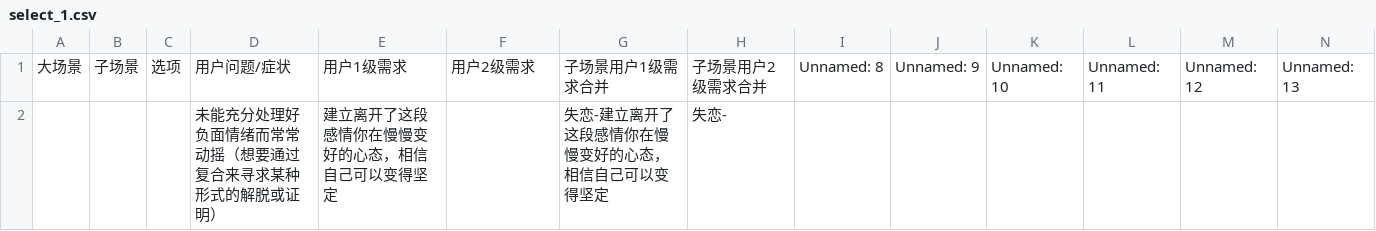
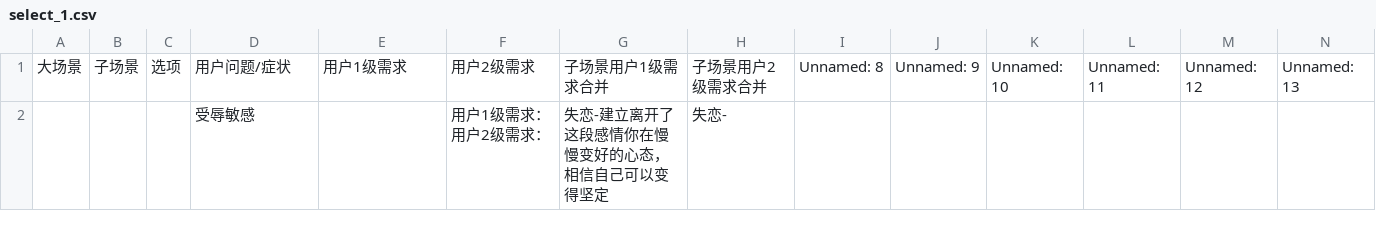
Before and after one commit to AWSzyAI/Affirmative, a CSV file: data/select_1.csv, drawn as a sheet; only a part is shown; removed rows and columns are numbered as before the commit, all else as after; rows hold the shown columns only; the diff names each change by its address in the sheet, - before the commit and + after, or states it on an @@ line.

```diff
--- a/data/select_1.csv
+++ b/data/select_1.csv
-row 2:  |  |  | 未能充分处理好负面情绪而常常动摇（想要通过复合来寻求某种形式的解脱或证明） | 建立离开了这段感情你在慢慢变好的心态，相信自己可以变得坚定 |  | 失恋-建立离开了这段感情你在慢慢变好的心态，相信自己可以变得坚定 | 失恋-
+row 2:  |  |  | 受辱敏感 |  | 用户1级需求： 用户2级需求： | 失恋-建立离开了这段感情你在慢慢变好的心态，相信自己可以变得坚定 | 失恋-
```
Also changed, not shown: 5 other files.
